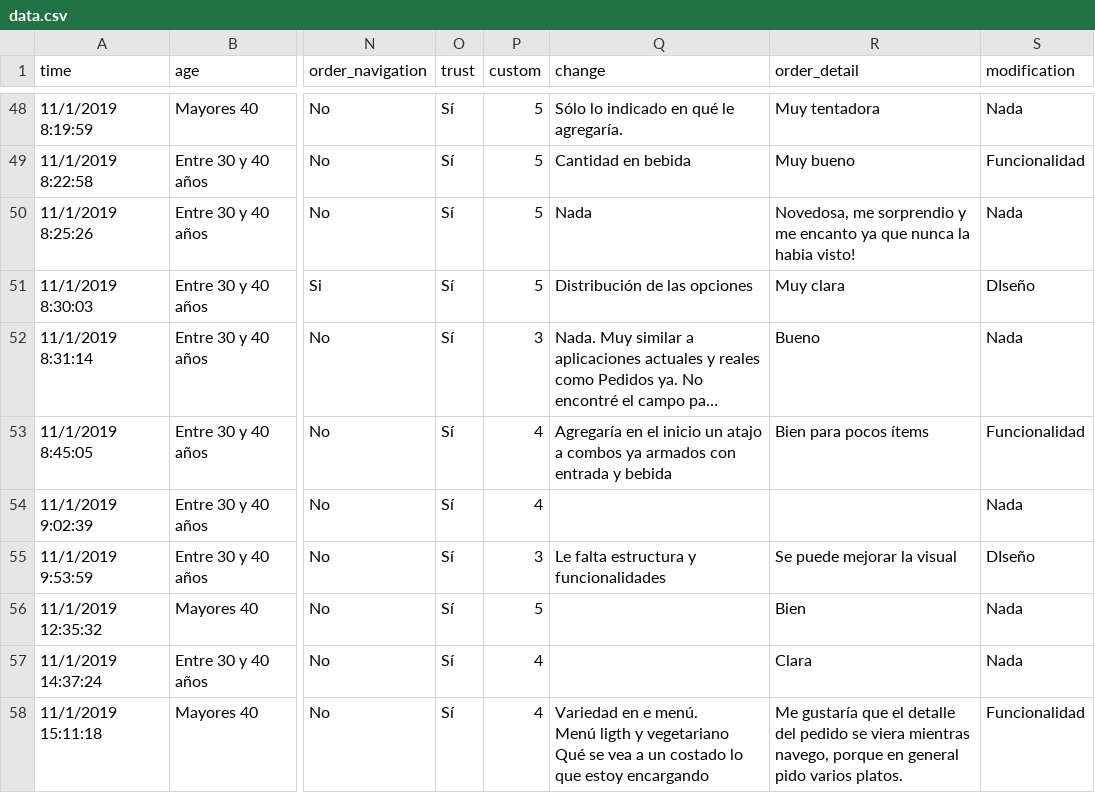
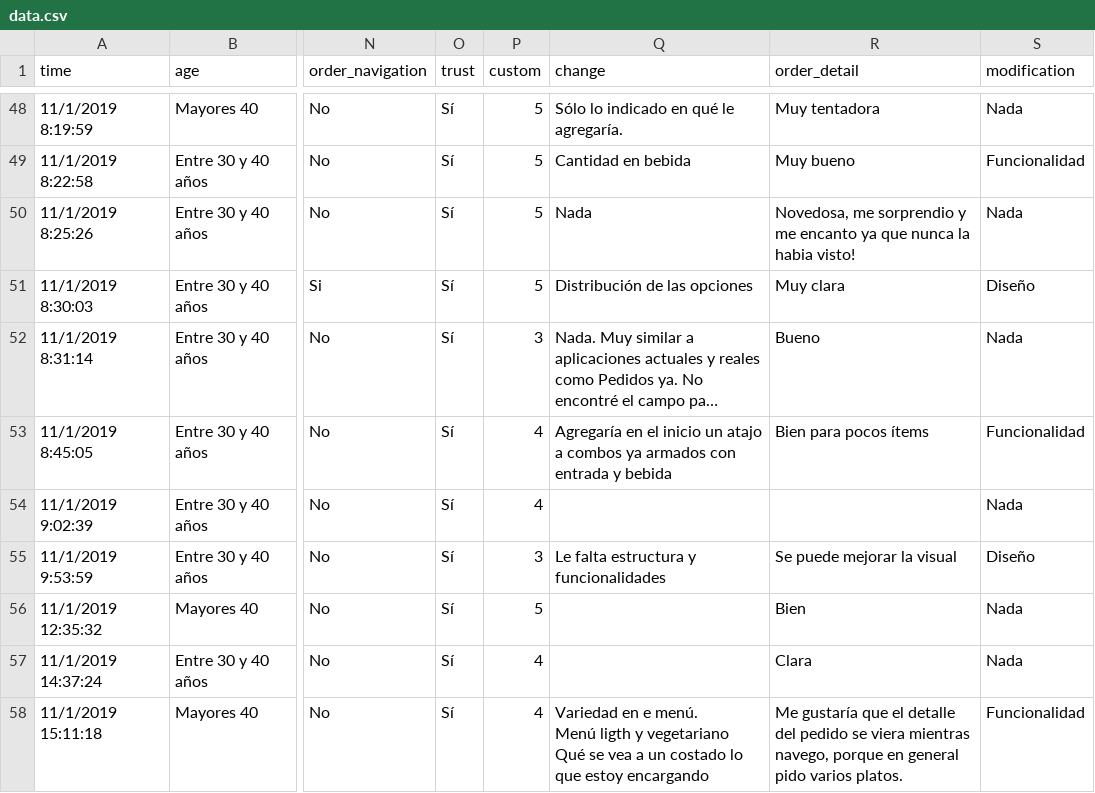
Before and after one commit to alefherrera/my-order-data, a CSV file: data.csv, drawn as a sheet; only a part is shown, gaps mark what is left out; long unchanged cells end in …; the diff covers the shown part only; the diff names each change by its address in the sheet, - before the commit and + after, or states it on an @@ line.

```diff
--- a/data.csv
+++ b/data.csv
-S51 (modification): DIseño
+S51 (modification): Diseño
-S55 (modification): DIseño
+S55 (modification): Diseño
```
Also changed, not shown: 7 edited cells elsewhere in this file, data_raw.csv, 1 other file.
